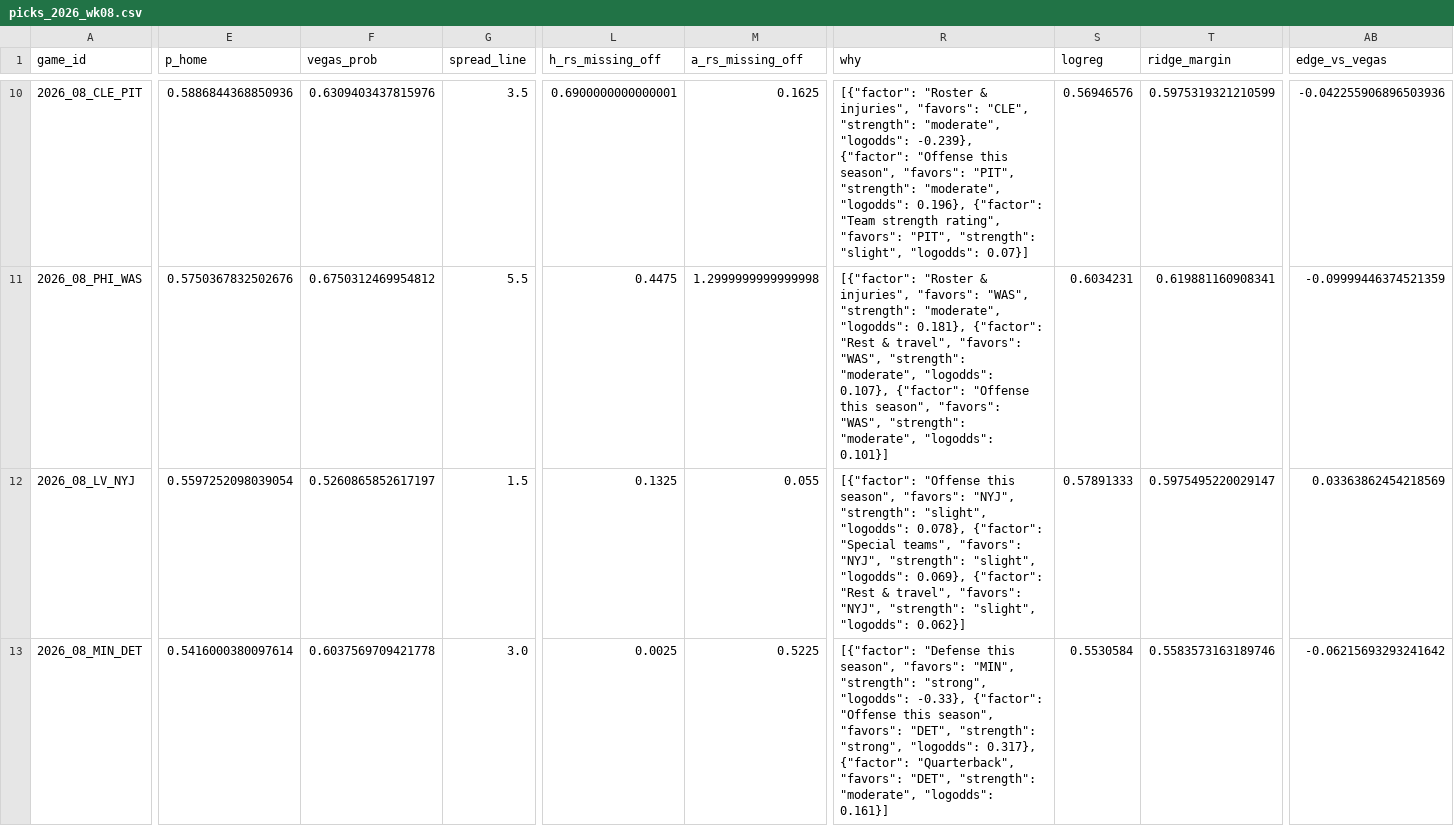
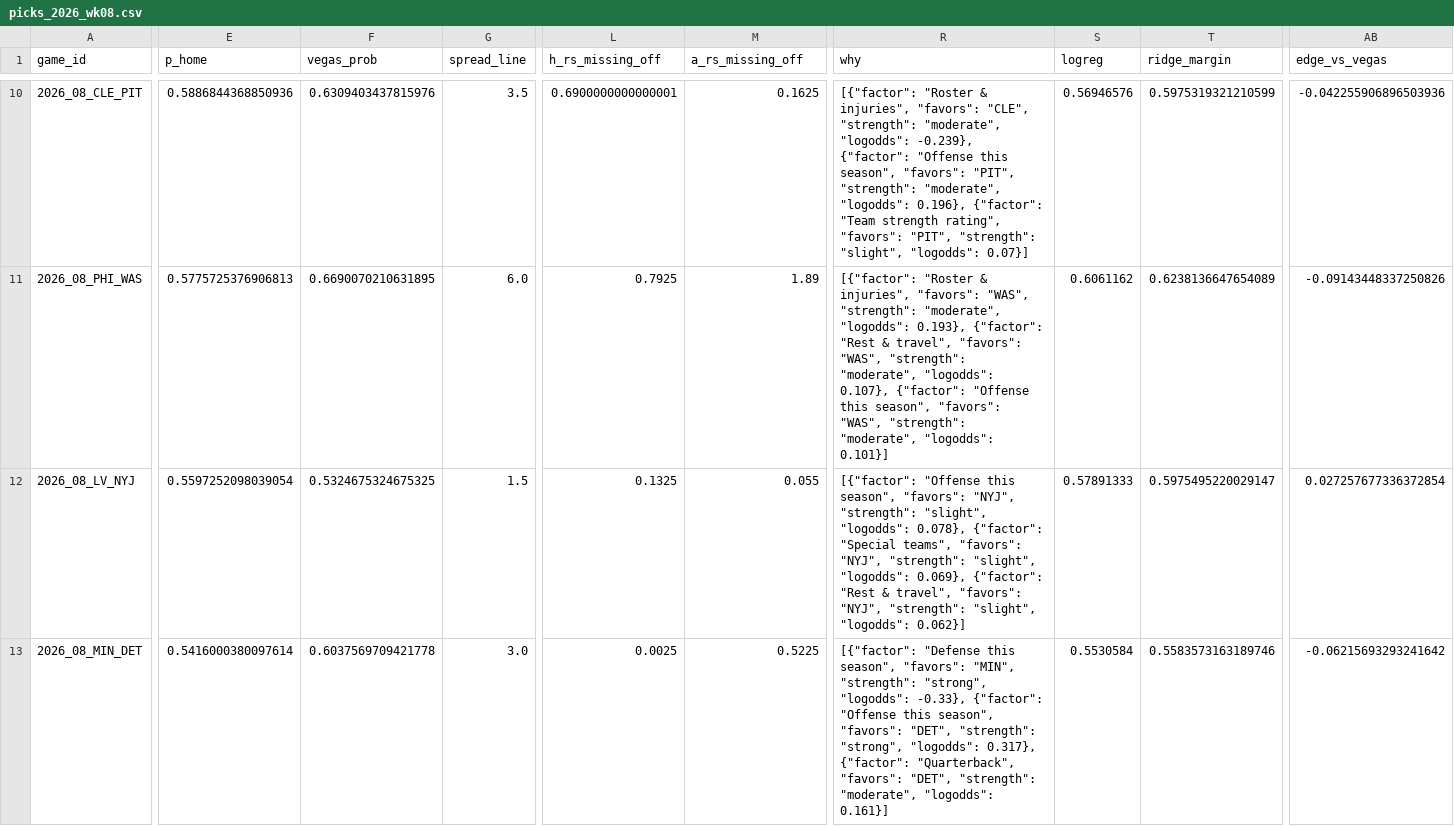
Before and after one commit to KrishKalra19/nfl-predictor, a CSV file: outputs/picks_2026_wk08.csv, drawn as a sheet; only a part is shown, gaps mark what is left out; the diff covers the shown part only; the diff names each change by its address in the sheet, - before the commit and + after, or states it on an @@ line.

```diff
--- a/outputs/picks_2026_wk08.csv
+++ b/outputs/picks_2026_wk08.csv
-E11 (p_home): 0.5750367832502676
+E11 (p_home): 0.5775725376906813
-F11 (vegas_prob): 0.6750312469954812
+F11 (vegas_prob): 0.6690070210631895
-G11 (spread_line): 5.5
+G11 (spread_line): 6.0
-L11 (h_rs_missing_off): 0.4475
+L11 (h_rs_missing_off): 0.7925
-M11 (a_rs_missing_off): 1.2999999999999998
+M11 (a_rs_missing_off): 1.89
-R11 (why): …"moderate", "logodds": 0.181}, {"factor": "Rest…
+R11 (why): …"moderate", "logodds": 0.193}, {"factor": "Rest…
-S11 (logreg): 0.6034231
+S11 (logreg): 0.6061162
-T11 (ridge_margin): 0.619881160908341
+T11 (ridge_margin): 0.6238136647654089
-AB11 (edge_vs_vegas): -0.09999446374521359
+AB11 (edge_vs_vegas): -0.09143448337250826
-F12 (vegas_prob): 0.5260865852617197
+F12 (vegas_prob): 0.5324675324675325
-AB12 (edge_vs_vegas): 0.03363862454218569
+AB12 (edge_vs_vegas): 0.027257677336372854
```
Also changed, not shown: 1 added row, 1 removed row and 38 edited cells elsewhere in this file, 5 other files.
